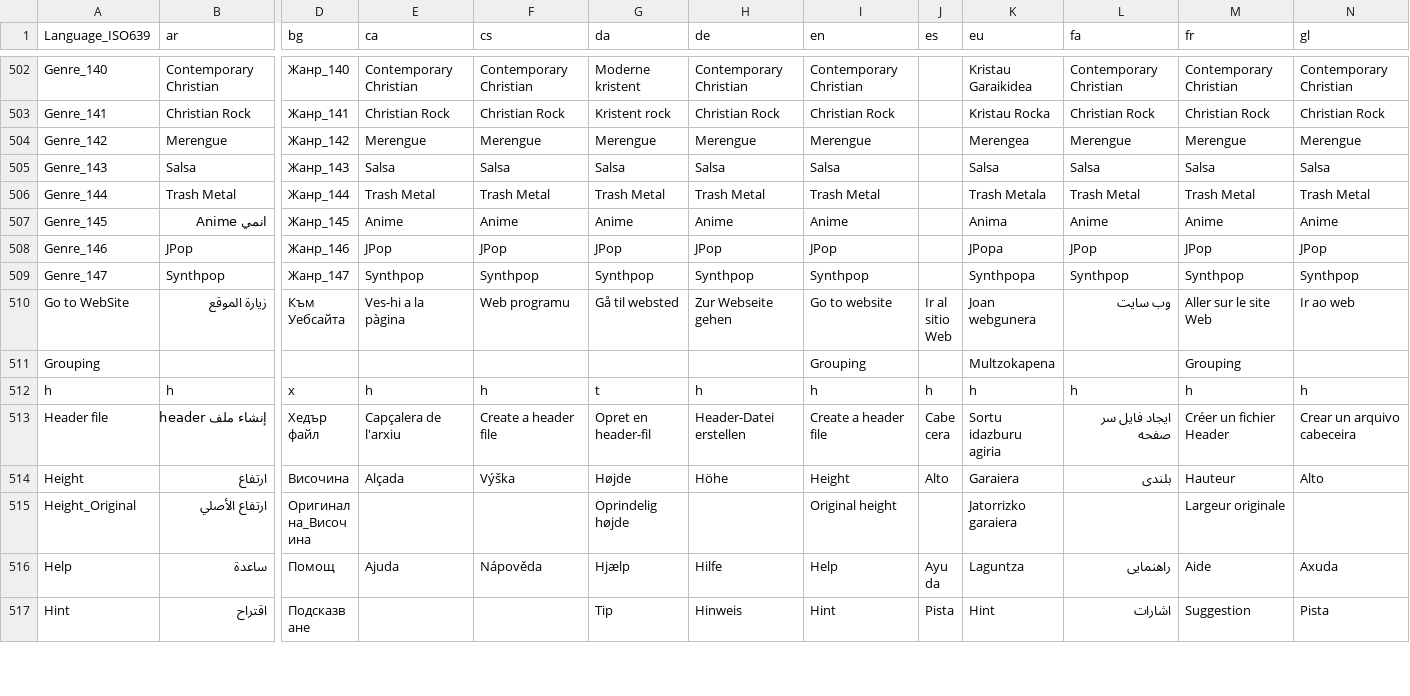
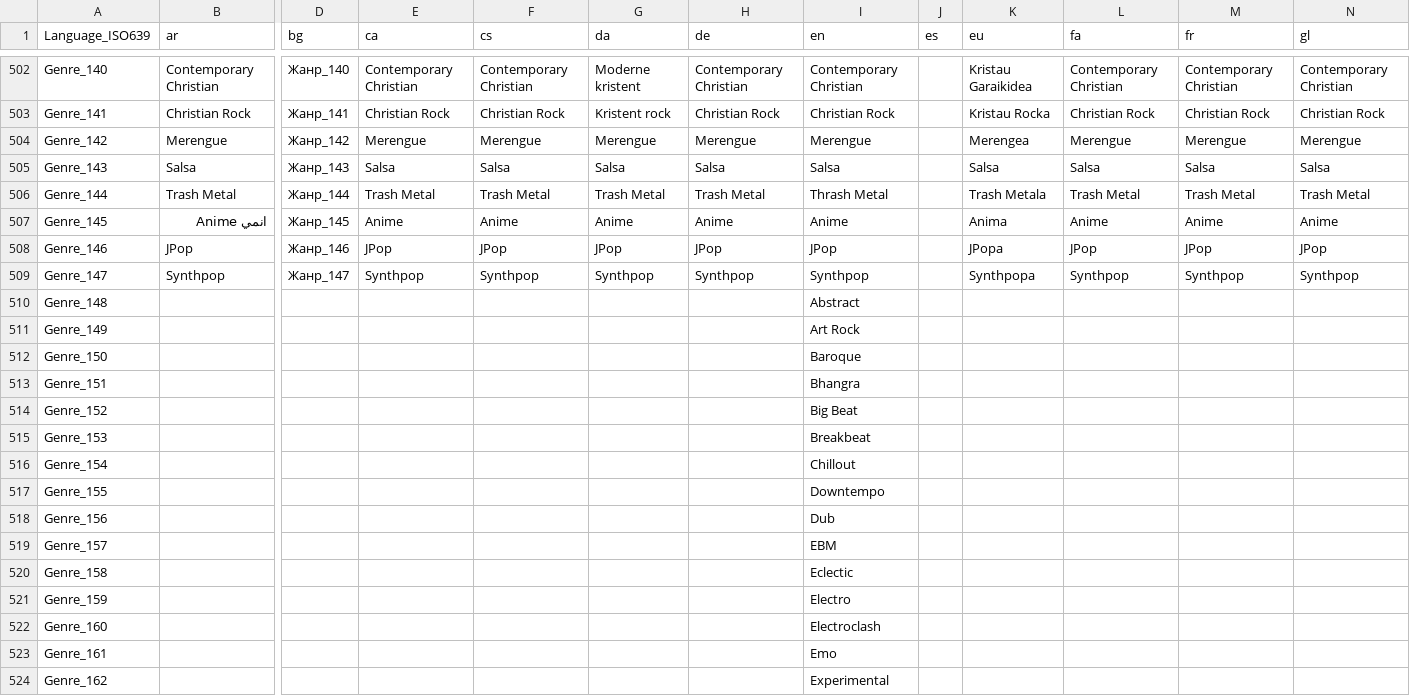
Before and after one commit to mediatest/mediatest, a CSV file: Source/Resource/Language.csv, drawn as a sheet; only a part is shown, gaps mark what is left out; the shorter side is filled out with more unchanged rows; rows hold the shown columns only; the diff covers the shown part only; the diff names each change by its address in the sheet, - before the commit and + after, or states it on an @@ line.

Commit message:
+ ID3: updated list of genres, thanks to Mats
git-svn-id: svn://svn.code.sf.net/p/mediainfo/code/MediaInfo/trunk@5484 45c5ae6f-87cc-4fd0-92ee-e4f023fd80da

```diff
--- a/Source/Resource/Language.csv
+++ b/Source/Resource/Language.csv
-I506 (en): Trash Metal
+I506 (en): Thrash Metal
+row 510: Genre_148 |  |  |  |  |  |  | Abstract
+row 511: Genre_149 |  |  |  |  |  |  | Art Rock
+row 512: Genre_150 |  |  |  |  |  |  | Baroque
+row 513: Genre_151 |  |  |  |  |  |  | Bhangra
+row 514: Genre_152 |  |  |  |  |  |  | Big Beat
+row 515: Genre_153 |  |  |  |  |  |  | Breakbeat
+row 516: Genre_154 |  |  |  |  |  |  | Chillout
+row 517: Genre_155 |  |  |  |  |  |  | Downtempo
+row 518: Genre_156 |  |  |  |  |  |  | Dub
+row 519: Genre_157 |  |  |  |  |  |  | EBM
+row 520: Genre_158 |  |  |  |  |  |  | Eclectic
+row 521: Genre_159 |  |  |  |  |  |  | Electro
+row 522: Genre_160 |  |  |  |  |  |  | Electroclash
+row 523: Genre_161 |  |  |  |  |  |  | Emo
+row 524: Genre_162 |  |  |  |  |  |  | Experimental
```
Also changed, not shown: 29 added rows and 8 edited cells elsewhere in this file, Source/Resource/Plugin/Language/ar.csv, Source/Resource/Plugin/Language/be.csv, 34 other files.
